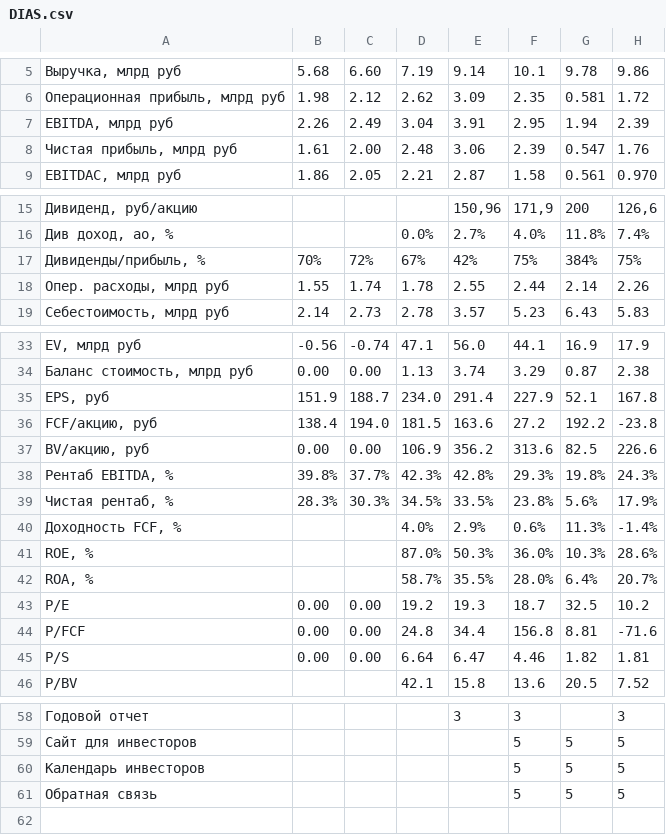
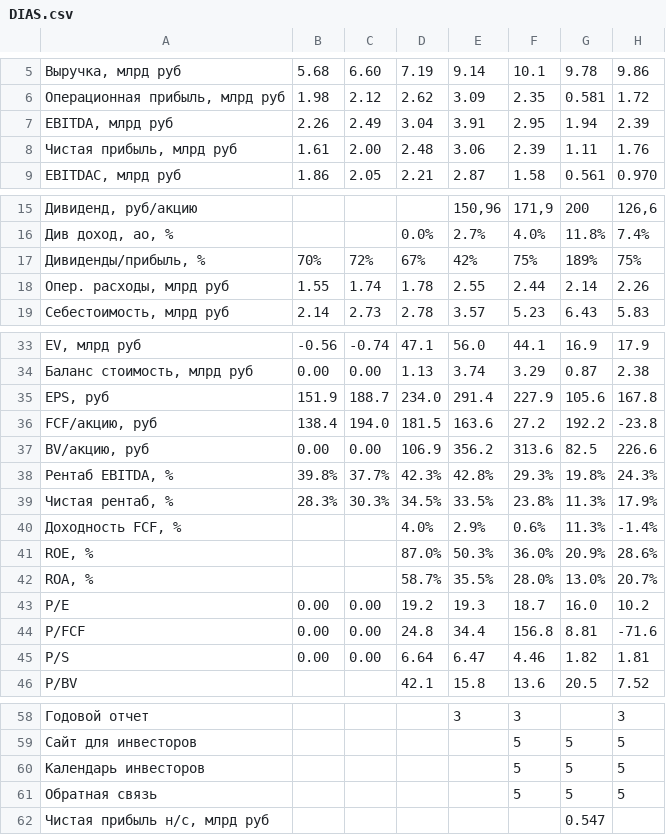
Before and after one commit to i-savelev/invest_toolkit, a CSV file: support_files/scrapper_reports/DIAS.csv, drawn as a sheet; only a part is shown, gaps mark what is left out; the diff names each change by its address in the sheet, - before the commit and + after, or states it on an @@ line.

```diff
--- a/support_files/scrapper_reports/DIAS.csv
+++ b/support_files/scrapper_reports/DIAS.csv
-G8: 0.547
+G8: 1.11
-G17: 384%
+G17: 189%
-G35: 52.1
+G35: 105.6
-G39: 5.6%
+G39: 11.3%
-G41: 10.3%
+G41: 20.9%
-G42: 6.4%
+G42: 13.0%
-G43: 32.5
+G43: 16.0
+row 62: Чистая прибыль н/с, млрд руб |  |  |  |  |  | 0.547
```
Also changed, not shown: support_files/scrapper_reports/DOMRF.csv, support_files/scrapper_reports/STSB.csv, 35 other files.
